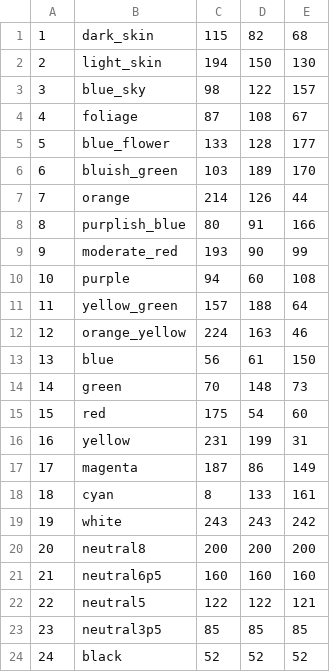
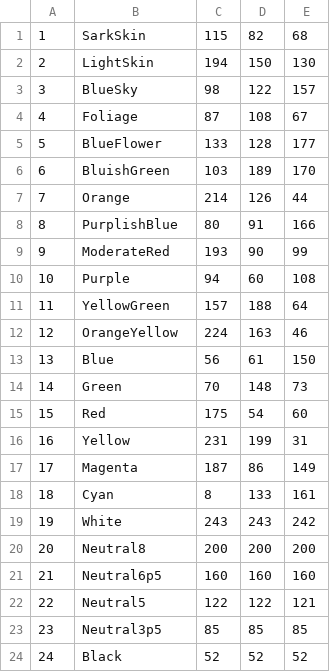
Before and after one commit to BOPsemi/PixelTool, a CSV file: data/macbeth_patch_code.csv, drawn as a sheet.

```diff
--- a/data/macbeth_patch_code.csv
+++ b/data/macbeth_patch_code.csv
@@ -1,24 +1,24 @@
-1,dark_skin,115,82,68
-2,light_skin,194,150,130
-3,blue_sky,98,122,157
-4,foliage,87,108,67
-5,blue_flower,133,128,177
-6,bluish_green,103,189,170
-7,orange,214,126,44
-8,purplish_blue,80,91,166
-9,moderate_red,193,90,99
-10,purple,94,60,108
-11,yellow_green,157,188,64
-12,orange_yellow,224,163,46
-13,blue,56,61,150
-14,green,70,148,73
-15,red,175,54,60
-16,yellow,231,199,31
-17,magenta,187,86,149
-18,cyan,8,133,161
-19,white,243,243,242
-20,neutral8,200,200,200
-21,neutral6p5,160,160,160
-22,neutral5,122,122,121
-23,neutral3p5,85,85,85
-24,black,52,52,52
+1,SarkSkin,115,82,68
+2,LightSkin,194,150,130
+3,BlueSky,98,122,157
+4,Foliage,87,108,67
+5,BlueFlower,133,128,177
+6,BluishGreen,103,189,170
+7,Orange,214,126,44
+8,PurplishBlue,80,91,166
+9,ModerateRed,193,90,99
+10,Purple,94,60,108
+11,YellowGreen,157,188,64
+12,OrangeYellow,224,163,46
+13,Blue,56,61,150
+14,Green,70,148,73
+15,Red,175,54,60
+16,Yellow,231,199,31
+17,Magenta,187,86,149
+18,Cyan,8,133,161
+19,White,243,243,242
+20,Neutral8,200,200,200
+21,Neutral6p5,160,160,160
+22,Neutral5,122,122,121
+23,Neutral3p5,85,85,85
+24,Black,52,52,52
```
Also changed, not shown: 53 other files.
